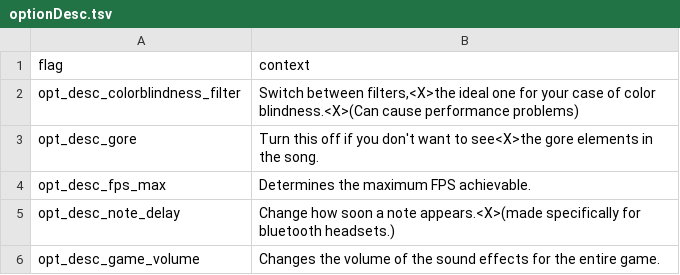
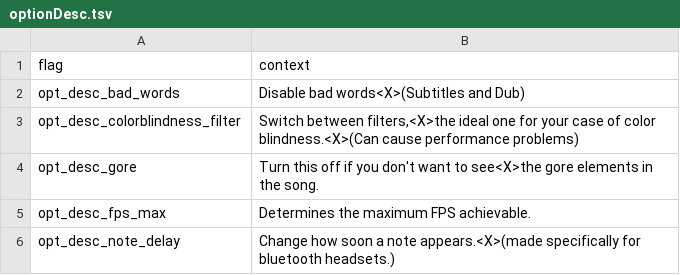
Before and after one commit to MatheusSilver/Deboa-Deboa, a TSV file: assets/locales/en-US/optionDesc.tsv, drawn as a sheet; only a part is shown; the shorter side is filled out with more unchanged rows; the diff names each change by its address in the sheet, - before the commit and + after, or states it on an @@ line.

```diff
--- a/assets/locales/en-US/optionDesc.tsv
+++ b/assets/locales/en-US/optionDesc.tsv
+row 2: opt_desc_bad_words | Disable bad words<X>(Subtitles and Dub)
```
Also changed, not shown: assets/locales/en-US/optionName.tsv, assets/locales/pt-BR/optionDesc.tsv, 9 other files.
